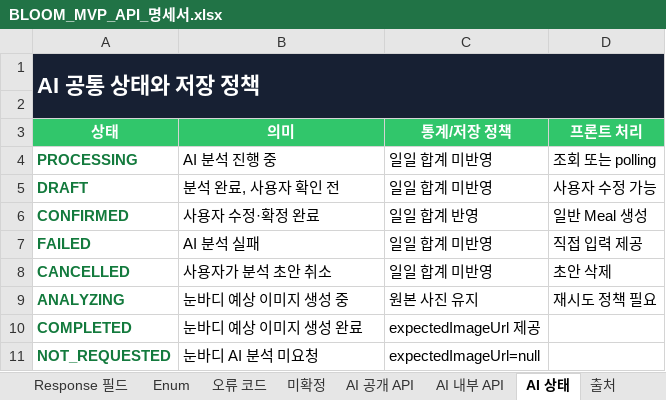
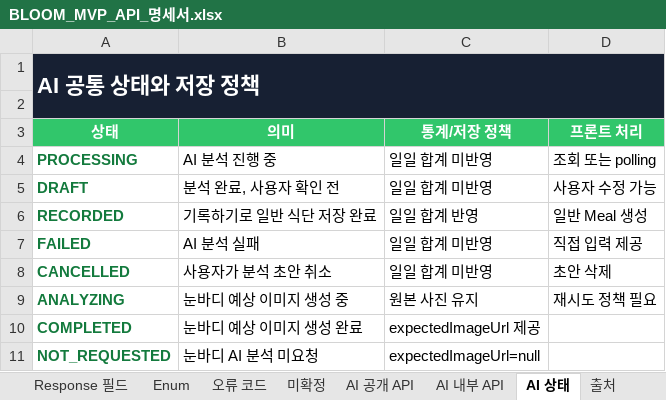
Before and after one commit to Lee1Jae/likelion-hanyang-erica-hackathon-team2-backend, an Excel workbook: docs/BLOOM_MVP_API_명세서.xlsx, sheet AI 상태, drawn as a sheet; values as stored, in another font and other column widths than the file's, no borders; table styles not drawn; the diff names each change by its address in the sheet, - before the commit and + after, or states it on an @@ line.

```diff
--- a/docs/BLOOM_MVP_API_명세서.xlsx (sheet AI 상태)
+++ b/docs/BLOOM_MVP_API_명세서.xlsx (sheet AI 상태)
-A6 (상태): CONFIRMED
+A6 (상태): RECORDED
-B6 (의미): 사용자 수정·확정 완료
+B6 (의미): 기록하기로 일반 식단 저장 완료
```
Also changed, not shown: sheet Request 필드, sheet 엔드포인트, sheet Response 필드, sheet AI 공개 API, sheet 요약.
